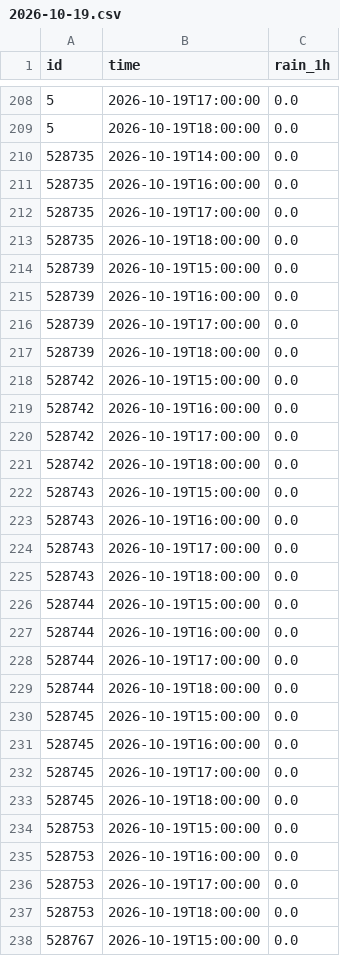
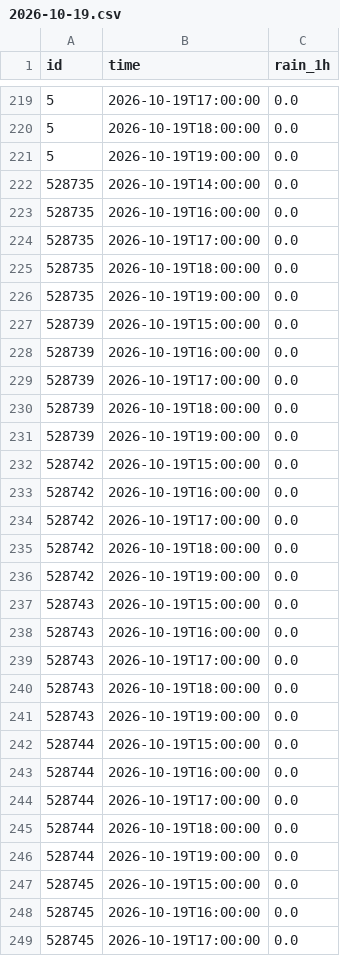
Before and after one commit to Navavit/burana, a CSV file: obs/tw1h/2026-10-19.csv, drawn as a sheet; only a part is shown, gaps mark what is left out; the shorter side is filled out with more unchanged rows; the diff covers the shown part only.

```diff
--- a/obs/tw1h/2026-10-19.csv
+++ b/obs/tw1h/2026-10-19.csv
@@ -209,2 +220,3 @@ id,time,rain_1h
 5,2026-10-19T18:00:00,0.0
+5,2026-10-19T19:00:00,0.0
 528735,2026-10-19T14:00:00,0.0
@@ -213,2 +225,3 @@ id,time,rain_1h
 528735,2026-10-19T18:00:00,0.0
+528735,2026-10-19T19:00:00,0.0
 528739,2026-10-19T15:00:00,0.0
@@ -217,2 +230,3 @@ id,time,rain_1h
 528739,2026-10-19T18:00:00,0.0
+528739,2026-10-19T19:00:00,0.0
 528742,2026-10-19T15:00:00,0.0
@@ -221,2 +235,3 @@ id,time,rain_1h
 528742,2026-10-19T18:00:00,0.0
+528742,2026-10-19T19:00:00,0.0
 528743,2026-10-19T15:00:00,0.0
@@ -225,2 +240,3 @@ id,time,rain_1h
 528743,2026-10-19T18:00:00,0.0
+528743,2026-10-19T19:00:00,0.0
 528744,2026-10-19T15:00:00,0.0
@@ -229,2 +245,3 @@ id,time,rain_1h
 528744,2026-10-19T18:00:00,0.0
+528744,2026-10-19T19:00:00,0.0
 528745,2026-10-19T15:00:00,0.0
```
Also changed, not shown: 34 added rows elsewhere in this file, 23 other files.
